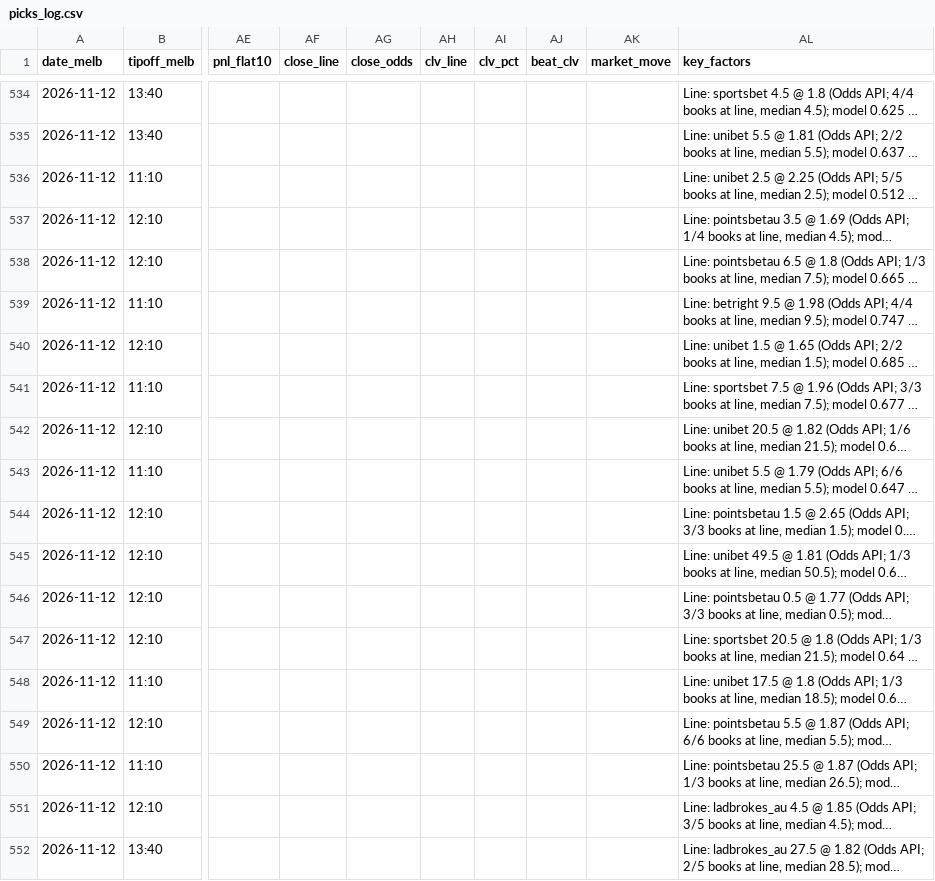
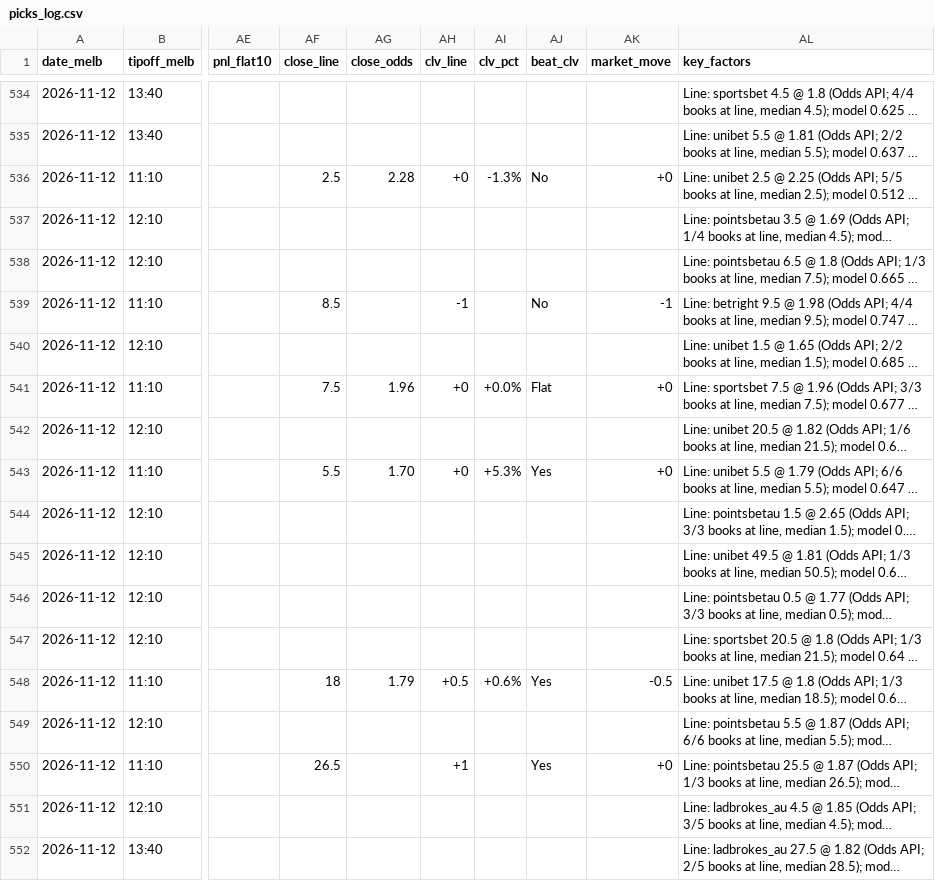
Before and after one commit to darcyedmiston/nba-odds, a CSV file: model/picks_log.csv, drawn as a sheet; only a part is shown, gaps mark what is left out; long unchanged cells end in …; the diff covers the shown part only; the diff names each change by its address in the sheet, - before the commit and + after, or states it on an @@ line.

```diff
--- a/model/picks_log.csv
+++ b/model/picks_log.csv
-AF536 (close_line): (empty)
+AF536 (close_line): 2.5
-AG536 (close_odds): (empty)
+AG536 (close_odds): 2.28
-AH536 (clv_line): (empty)
+AH536 (clv_line): +0
-AI536 (clv_pct): (empty)
+AI536 (clv_pct): -1.3%
-AJ536 (beat_clv): (empty)
+AJ536 (beat_clv): No
-AK536 (market_move): (empty)
+AK536 (market_move): +0
-AF539 (close_line): (empty)
+AF539 (close_line): 8.5
-AH539 (clv_line): (empty)
+AH539 (clv_line): -1
-AJ539 (beat_clv): (empty)
+AJ539 (beat_clv): No
-AK539 (market_move): (empty)
+AK539 (market_move): -1
-AF541 (close_line): (empty)
+AF541 (close_line): 7.5
-AG541 (close_odds): (empty)
+AG541 (close_odds): 1.96
-AH541 (clv_line): (empty)
+AH541 (clv_line): +0
-AI541 (clv_pct): (empty)
+AI541 (clv_pct): +0.0%
-AJ541 (beat_clv): (empty)
+AJ541 (beat_clv): Flat
-AK541 (market_move): (empty)
+AK541 (market_move): +0
-AF543 (close_line): (empty)
+AF543 (close_line): 5.5
-AG543 (close_odds): (empty)
+AG543 (close_odds): 1.70
-AH543 (clv_line): (empty)
+AH543 (clv_line): +0
-AI543 (clv_pct): (empty)
+AI543 (clv_pct): +5.3%
-AJ543 (beat_clv): (empty)
+AJ543 (beat_clv): Yes
-AK543 (market_move): (empty)
+AK543 (market_move): +0
-AF548 (close_line): (empty)
+AF548 (close_line): 18
-AG548 (close_odds): (empty)
+AG548 (close_odds): 1.79
-AH548 (clv_line): (empty)
+AH548 (clv_line): +0.5
-AI548 (clv_pct): (empty)
+AI548 (clv_pct): +0.6%
-AJ548 (beat_clv): (empty)
+AJ548 (beat_clv): Yes
-AK548 (market_move): (empty)
+AK548 (market_move): -0.5
-AF550 (close_line): (empty)
+AF550 (close_line): 26.5
-AH550 (clv_line): (empty)
+AH550 (clv_line): +1
-AJ550 (beat_clv): (empty)
+AJ550 (beat_clv): Yes
-AK550 (market_move): (empty)
+AK550 (market_move): +0
```
Also changed, not shown: 46 edited cells elsewhere in this file, 6 other files.
